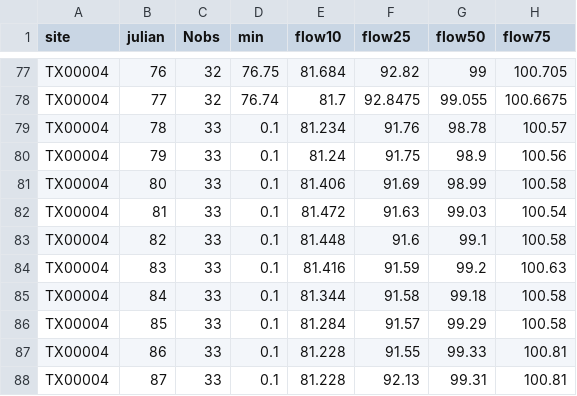
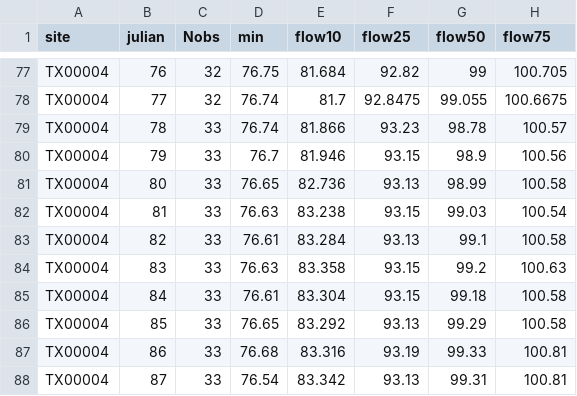
Before and after one commit to BoerneIoW/Boerne-Dashboard, a CSV file: boerne-water-supply/data/reservoirs/all_canyon_reservoir_stats.csv, drawn as a sheet; only a part is shown, gaps mark what is left out; the diff covers the shown part only; the diff names each change by its address in the sheet, - before the commit and + after, or states it on an @@ line.

```diff
--- a/boerne-water-supply/data/reservoirs/all_canyon_reservoir_stats.csv
+++ b/boerne-water-supply/data/reservoirs/all_canyon_reservoir_stats.csv
-D79 (min): 0.1
+D79 (min): 76.74
-E79 (flow10): 81.234
+E79 (flow10): 81.866
-F79 (flow25): 91.76
+F79 (flow25): 93.23
-D80 (min): 0.1
+D80 (min): 76.7
-E80 (flow10): 81.24
+E80 (flow10): 81.946
-F80 (flow25): 91.75
+F80 (flow25): 93.15
-D81 (min): 0.1
+D81 (min): 76.65
-E81 (flow10): 81.406
+E81 (flow10): 82.736
-F81 (flow25): 91.69
+F81 (flow25): 93.13
-D82 (min): 0.1
+D82 (min): 76.63
-E82 (flow10): 81.472
+E82 (flow10): 83.238
-F82 (flow25): 91.63
+F82 (flow25): 93.15
-D83 (min): 0.1
+D83 (min): 76.61
-E83 (flow10): 81.448
+E83 (flow10): 83.284
-F83 (flow25): 91.6
+F83 (flow25): 93.13
-D84 (min): 0.1
+D84 (min): 76.63
-E84 (flow10): 81.416
+E84 (flow10): 83.358
-F84 (flow25): 91.59
+F84 (flow25): 93.15
-D85 (min): 0.1
+D85 (min): 76.61
-E85 (flow10): 81.344
+E85 (flow10): 83.304
-F85 (flow25): 91.58
+F85 (flow25): 93.15
-D86 (min): 0.1
+D86 (min): 76.65
-E86 (flow10): 81.284
+E86 (flow10): 83.292
-F86 (flow25): 91.57
+F86 (flow25): 93.13
-D87 (min): 0.1
+D87 (min): 76.68
-E87 (flow10): 81.228
+E87 (flow10): 83.316
-F87 (flow25): 91.55
+F87 (flow25): 93.19
-D88 (min): 0.1
+D88 (min): 76.54
-E88 (flow10): 81.228
+E88 (flow10): 83.342
-F88 (flow25): 92.13
+F88 (flow25): 93.13
```
Also changed, not shown: 105 edited cells elsewhere in this file, 3 other files.
